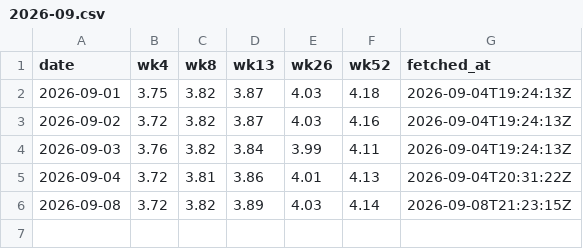
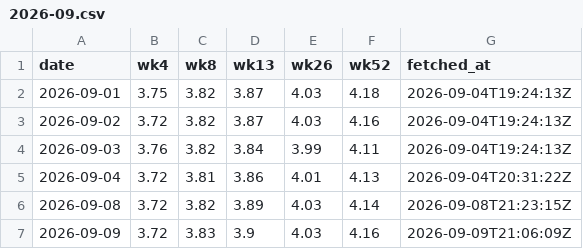
Before and after one commit to luke-cramer/ai-trading, a CSV file: data/carry/treasury/2026-09.csv, drawn as a sheet.

Commit message:
data(carry): ingest 2026-09-09T21:06Z

```diff
--- a/data/carry/treasury/2026-09.csv
+++ b/data/carry/treasury/2026-09.csv
@@ -6 +6,2 @@ date,wk4,wk8,wk13,wk26,wk52,fetched_at
 2026-09-08,3.72,3.82,3.89,4.03,4.14,2026-09-08T21:23:15Z
+2026-09-09,3.72,3.83,3.9,4.03,4.16,2026-09-09T21:06:09Z
```
Also changed, not shown: data/carry/cboe/2026-09.csv, data/carry/dated/2026-09.csv, 7 other files.
